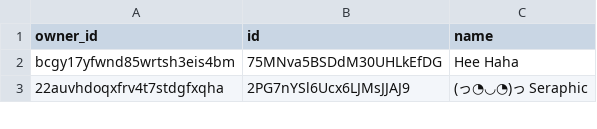
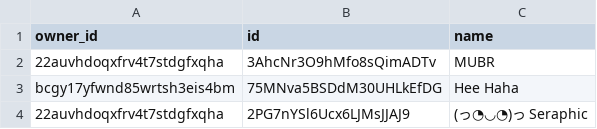
Before and after one commit to vivek-dodia/DailyBackedUpSpotifyPlaylists, a CSV file: playlists.csv, drawn as a sheet; only a part is shown.

Commit message:
Automated commit with updated playlists and liked songs.

```diff
--- a/playlists.csv
+++ b/playlists.csv
@@ -1,2 +1,3 @@
 owner_id,id,name
+22auvhdoqxfrv4t7stdgfxqha,3AhcNr3O9hMfo8sQimADTv,MUBR
 bcgy17yfwnd85wrtsh3eis4bm,75MNva5BSDdM30UHLkEfDG,Hee Haha
```
Also changed, not shown: 31 other files.
